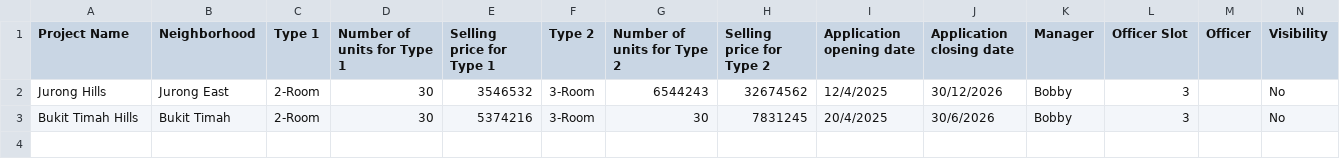
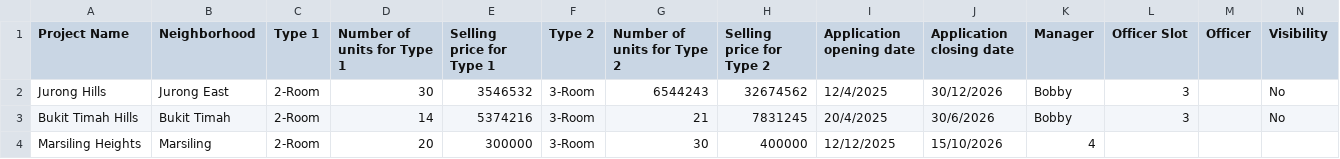
Before and after one commit to eggrusher04/SC2002Project, a CSV file: V2/ProjectList.csv, drawn as a sheet.

Commit message:
full flow test case for officer & aplicant
applicant is fully functional

Officer cannot view enquiries, updating status of applicant works but not updating csv

Registration to manage a project not reflecting in csv as well.

Show project details is working but the flat available is not showing.

```diff
--- a/V2/ProjectList.csv
+++ b/V2/ProjectList.csv
@@ -2,2 +2,3 @@
 Jurong Hills,Jurong East,2-Room,30,3546532,3-Room,6544243,32674562,12/4/2025,30/12/2026,Bobby,3,,No
-Bukit Timah Hills,Bukit Timah,2-Room,30,5374216,3-Room,30,7831245,20/4/2025,30/6/2026,Bobby,3,,No
+Bukit Timah Hills,Bukit Timah,2-Room,14,5374216,3-Room,21,7831245,20/4/2025,30/6/2026,Bobby,3,,No
+Marsiling Heights,Marsiling,2-Room,20,300000,3-Room,30,400000,12/12/2025,15/10/2026,4,
```
Also changed, not shown: V2/ApplicantList.csv, 2 other files.
